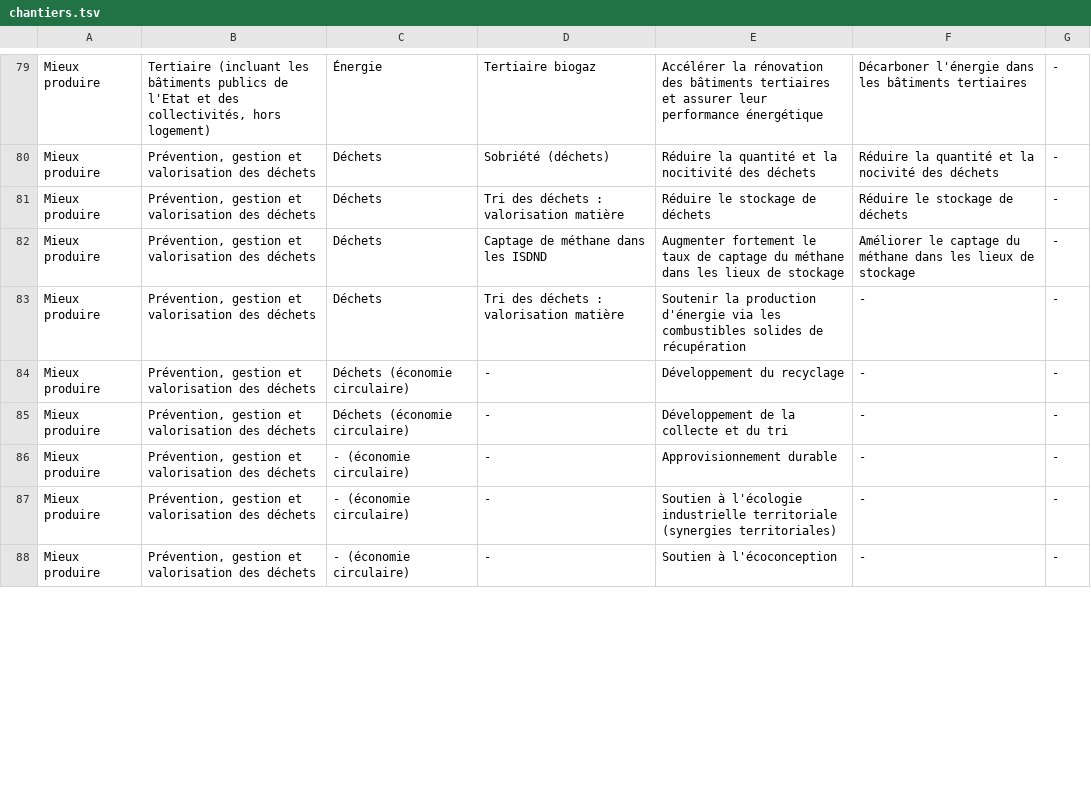
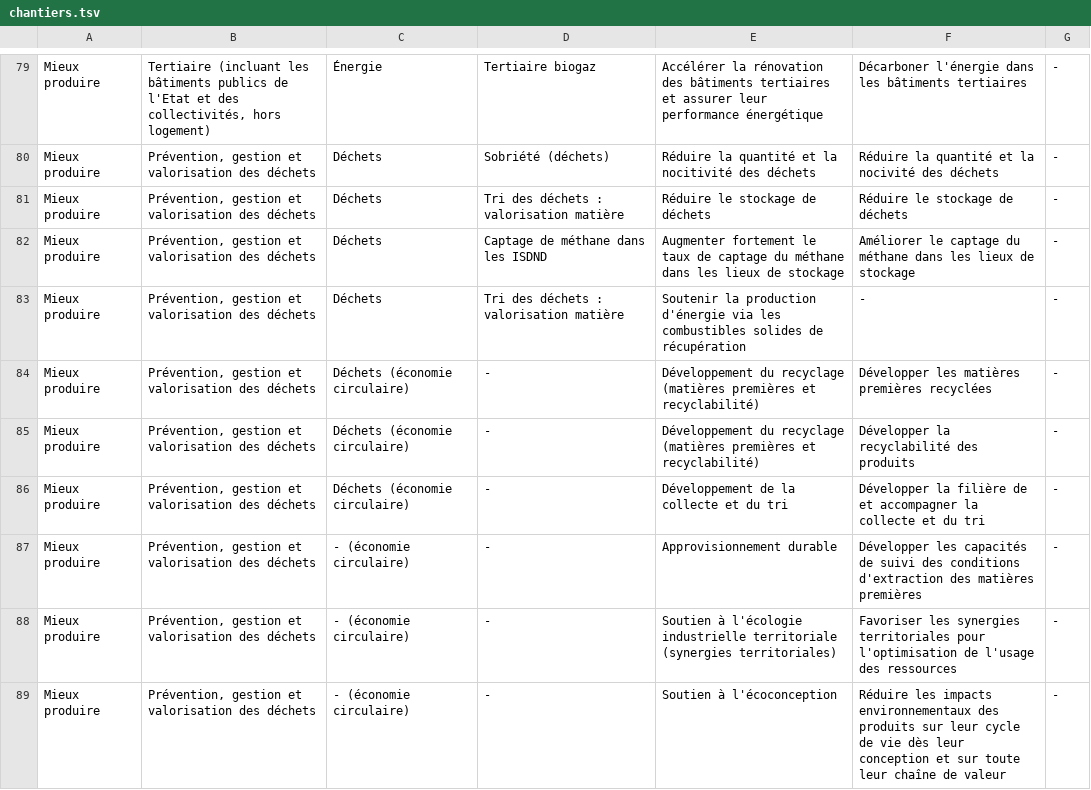
Before and after one commit to nicolas-graves/chantiers_sgpe, a TSV file: chantiers.tsv, drawn as a sheet; only a part is shown, gaps mark what is left out; the diff covers the shown part only.

Commit message:
raffinements métiers mieux produire.

```diff
--- a/chantiers.tsv
+++ b/chantiers.tsv
@@ -83,6 +83,7 @@ Mieux produire	Prévention, gestion et valorisation des déchets	Déchets	Captag
 Mieux produire	Prévention, gestion et valorisation des déchets	Déchets	Tri des déchets : valorisation matière	Soutenir la production d'énergie via les combustibles solides de récupération	-	-
-Mieux produire	Prévention, gestion et valorisation des déchets	Déchets (économie circulaire)	-	Développement du recyclage	-	-
-Mieux produire	Prévention, gestion et valorisation des déchets	Déchets (économie circulaire)	-	Développement de la collecte et du tri	-	-
-Mieux produire	Prévention, gestion et valorisation des déchets	- (économie circulaire)	-	Approvisionnement durable	-	-
-Mieux produire	Prévention, gestion et valorisation des déchets	- (économie circulaire)	-	Soutien à l'écologie industrielle territoriale (synergies territoriales)	-	-
-Mieux produire	Prévention, gestion et valorisation des déchets	- (économie circulaire)	-	Soutien à l'écoconception	-	-
+Mieux produire	Prévention, gestion et valorisation des déchets	Déchets (économie circulaire)	-	Développement du recyclage (matières premières et recyclabilité)	Développer les matières premières recyclées	-
+Mieux produire	Prévention, gestion et valorisation des déchets	Déchets (économie circulaire)	-	Développement du recyclage (matières premières et recyclabilité)	Développer la recyclabilité des produits	-
+Mieux produire	Prévention, gestion et valorisation des déchets	Déchets (économie circulaire)	-	Développement de la collecte et du tri	Développer la filière de et accompagner la collecte et du tri	-
+Mieux produire	Prévention, gestion et valorisation des déchets	- (économie circulaire)	-	Approvisionnement durable	Développer les capacités de suivi des conditions d'extraction des matières premières	-
+Mieux produire	Prévention, gestion et valorisation des déchets	- (économie circulaire)	-	Soutien à l'écologie industrielle territoriale (synergies territoriales)	Favoriser les synergies territoriales pour l'optimisation de l'usage des ressources	-
+Mieux produire	Prévention, gestion et valorisation des déchets	- (économie circulaire)	-	Soutien à l'écoconception	Réduire les impacts environnementaux des produits sur leur cycle de vie dès leur conception et sur toute leur chaîne de valeur	-
```
Also changed, not shown: 7 edited cells elsewhere in this file.
